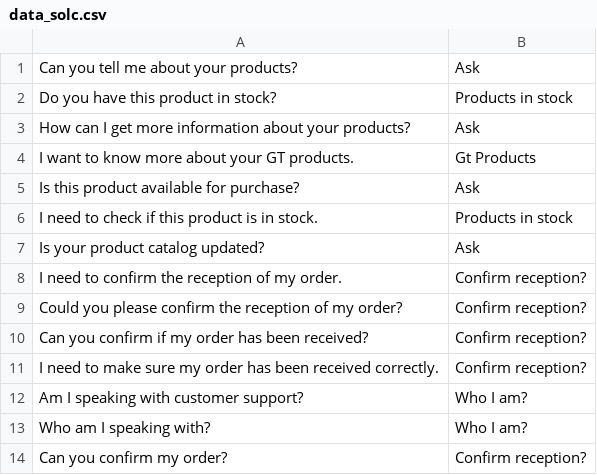
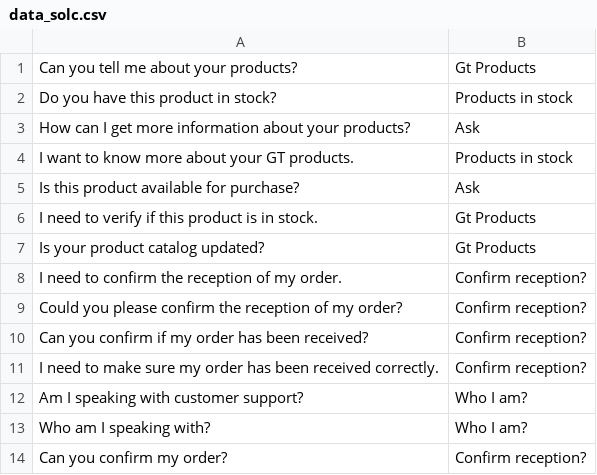
Before and after one commit to Talleyrand-34/Ishtar, a CSV file: process-audio/data_solc.csv, drawn as a sheet; only a part is shown; the diff covers the shown part only.

```diff
--- a/process-audio/data_solc.csv
+++ b/process-audio/data_solc.csv
@@ -1,8 +1,8 @@
-Can you tell me about your products?;Ask
+Can you tell me about your products?;Gt Products
 Do you have this product in stock?;Products in stock
 How can I get more information about your products?;Ask
-I want to know more about your GT products.;Gt Products
+I want to know more about your GT products.;Products in stock
 Is this product available for purchase?;Ask
-I need to check if this product is in stock.;Products in stock
-Is your product catalog updated?;Ask
+I need to verify if this product is in stock.;Gt Products
+Is your product catalog updated?;Gt Products
 I need to confirm the reception of my order.;Confirm reception?
```
Also changed, not shown: 20 added rows elsewhere in this file.
